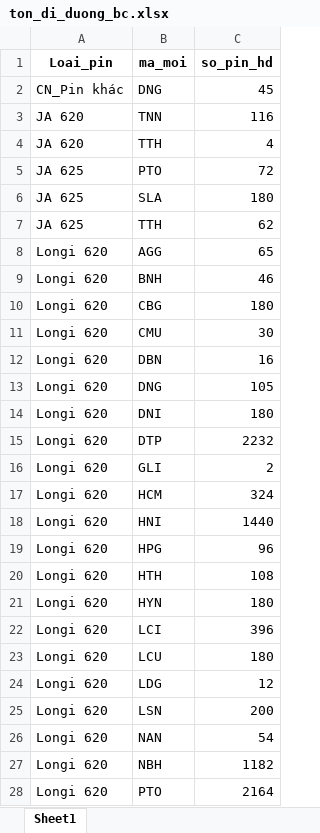
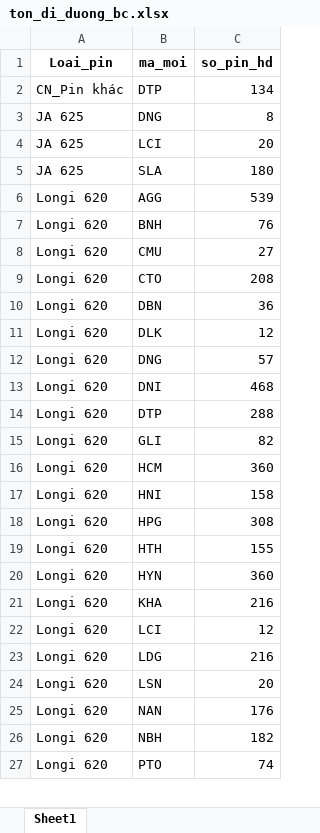
Before and after one commit to Nhunggg1612/dashboard_tonkho_tampin, an Excel workbook: data/ton_di_duong_bc.xlsx, sheet Sheet1, drawn as a sheet; only a part is shown; values as stored, in another font and other column widths than the file's, no borders; removed rows and columns are numbered as before the commit, all else as after; the diff covers the shown part only; the diff names each change by its address in the sheet, - before the commit and + after, or states it on an @@ line.

```diff
--- a/data/ton_di_duong_bc.xlsx (sheet Sheet1)
+++ b/data/ton_di_duong_bc.xlsx (sheet Sheet1)
-B2 (ma_moi): DNG
+B2 (ma_moi): DTP
-C2 (so_pin_hd): 45
+C2 (so_pin_hd): 134
-row 3: JA 620 | TNN | 116
-row 4: JA 620 | TTH | 4
-B3 (ma_moi): PTO
+B3 (ma_moi): DNG
-C3 (so_pin_hd): 72
+C3 (so_pin_hd): 8
+row 4: JA 625 | LCI | 20
-row 7: JA 625 | TTH | 62
-C6 (so_pin_hd): 65
+C6 (so_pin_hd): 539
-C7 (so_pin_hd): 46
+C7 (so_pin_hd): 76
-row 10: Longi 620 | CBG | 180
-C8 (so_pin_hd): 30
+C8 (so_pin_hd): 27
+row 9: Longi 620 | CTO | 208
-C10 (so_pin_hd): 16
+C10 (so_pin_hd): 36
+row 11: Longi 620 | DLK | 12
-C12 (so_pin_hd): 105
+C12 (so_pin_hd): 57
-C13 (so_pin_hd): 180
+C13 (so_pin_hd): 468
-C14 (so_pin_hd): 2232
+C14 (so_pin_hd): 288
-C15 (so_pin_hd): 2
+C15 (so_pin_hd): 82
-C16 (so_pin_hd): 324
+C16 (so_pin_hd): 360
-C17 (so_pin_hd): 1440
+C17 (so_pin_hd): 158
-C18 (so_pin_hd): 96
+C18 (so_pin_hd): 308
-C19 (so_pin_hd): 108
+C19 (so_pin_hd): 155
-C20 (so_pin_hd): 180
+C20 (so_pin_hd): 360
+row 21: Longi 620 | KHA | 216
-C22 (so_pin_hd): 396
+C22 (so_pin_hd): 12
-row 23: Longi 620 | LCU | 180
-C23 (so_pin_hd): 12
+C23 (so_pin_hd): 216
-C24 (so_pin_hd): 200
+C24 (so_pin_hd): 20
-C25 (so_pin_hd): 54
+C25 (so_pin_hd): 176
-C26 (so_pin_hd): 1182
+C26 (so_pin_hd): 182
-C27 (so_pin_hd): 2164
+C27 (so_pin_hd): 74
```
Also changed, not shown: 1 removed row and 9 edited cells elsewhere in this sheet, data/nv_aio_bc.xlsx, data/ton_chuanhap.xlsx, 6 other files.
